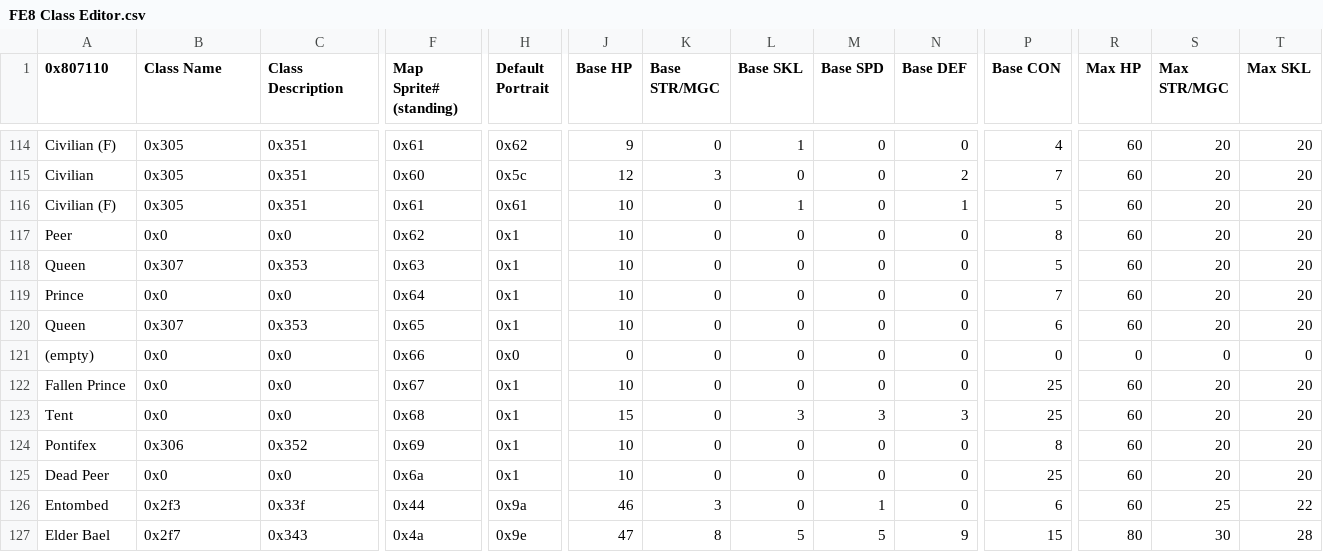
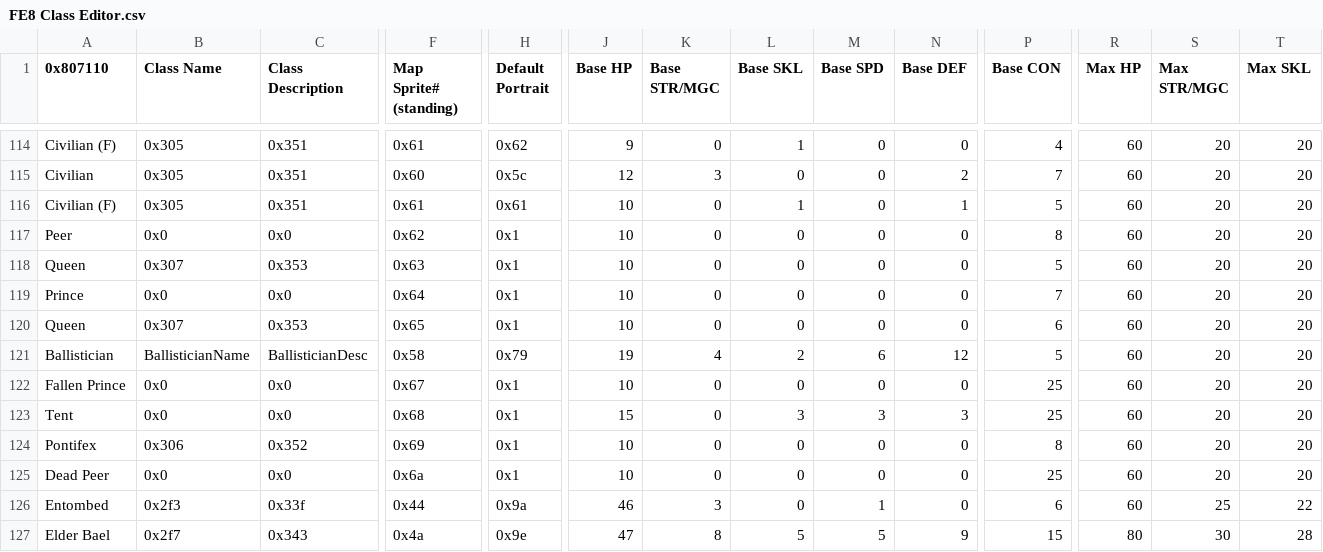
Before and after one commit to Darrman/Three-Barharas, a CSV file: Tables/FE8 Nightmare modules/Class & Character editors/FE8 Class Editor.csv, drawn as a sheet; only a part is shown, gaps mark what is left out; the diff covers the shown part only; the diff names each change by its address in the sheet, - before the commit and + after, or states it on an @@ line.

```diff
--- a/Tables/FE8 Nightmare modules/Class & Character editors/FE8 Class Editor.csv
+++ b/Tables/FE8 Nightmare modules/Class & Character editors/FE8 Class Editor.csv
-A121 (0x807110): (empty)
+A121 (0x807110): Ballistician
-B121 (Class Name): 0x0
+B121 (Class Name): BallisticianName
-C121 (Class Description): 0x0
+C121 (Class Description): BallisticianDesc
-F121 (Map Sprite# (standing)): 0x66
+F121 (Map Sprite# (standing)): 0x58
-H121 (Default Portrait): 0x0
+H121 (Default Portrait): 0x79
-J121 (Base HP): 0
+J121 (Base HP): 19
-K121 (Base STR/MGC): 0
+K121 (Base STR/MGC): 4
-L121 (Base SKL): 0
+L121 (Base SKL): 2
-M121 (Base SPD): 0
+M121 (Base SPD): 6
-N121 (Base DEF): 0
+N121 (Base DEF): 12
-P121 (Base CON): 0
+P121 (Base CON): 5
-R121 (Max HP): 0
+R121 (Max HP): 60
-S121 (Max STR/MGC): 0
+S121 (Max STR/MGC): 20
-T121 (Max SKL): 0
+T121 (Max SKL): 20
```
Also changed, not shown: 14 edited cells elsewhere in this file, Tables/FE8 Nightmare modules/Item editors/FE8 Item Editor.csv, Tables/FE8 Nightmare modules/Map sprite editor/Standing map sprite editor.csv, 3 other files.
